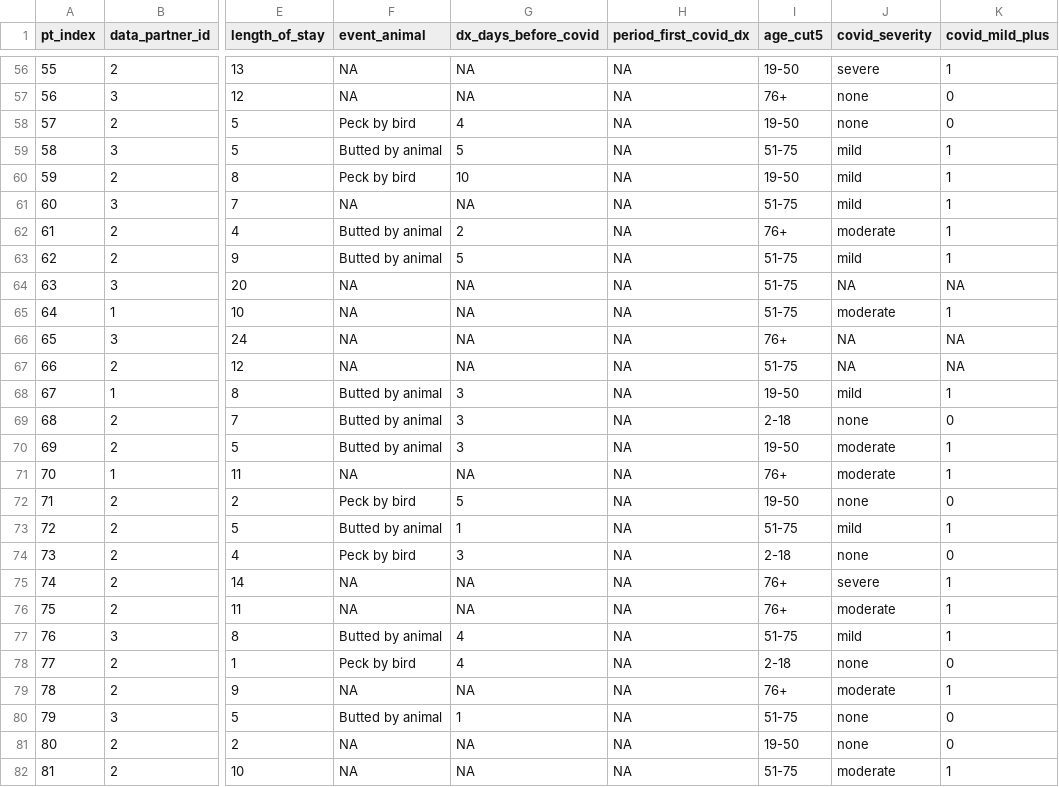
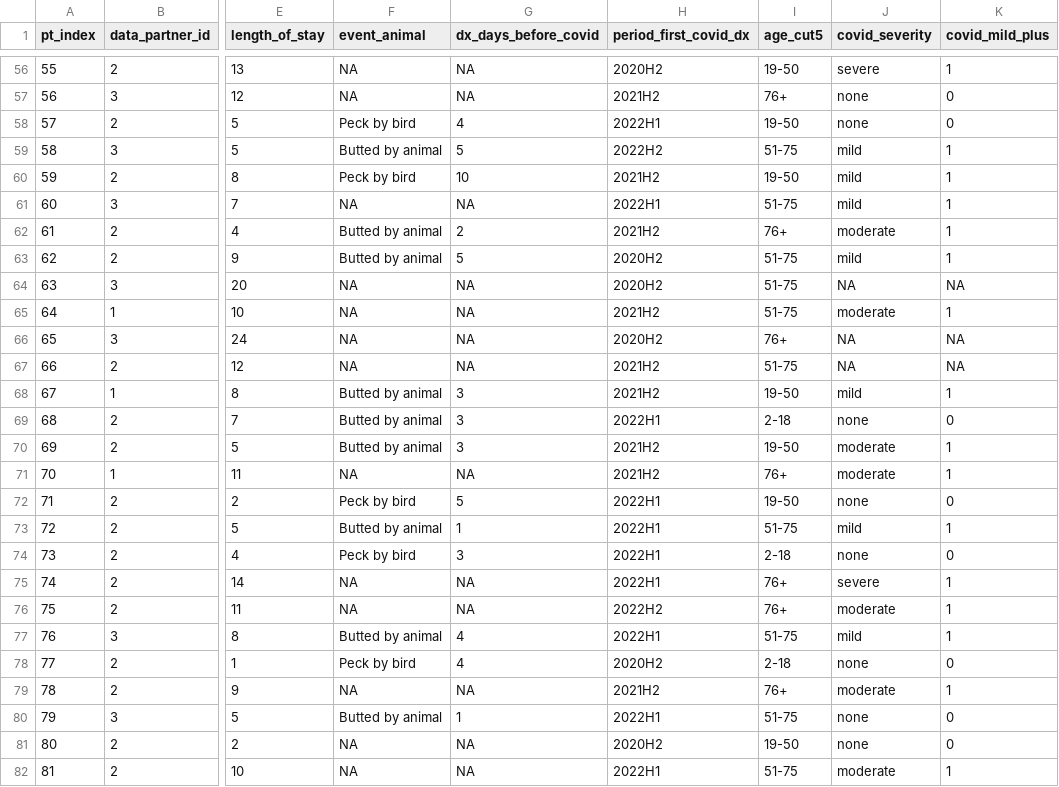
Before and after one commit to National-Clinical-Cohort-Collaborative/short-course-2024-january, a CSV file: workflow/data-public/derived/analysis/pt-1.csv, drawn as a sheet; only a part is shown, gaps mark what is left out; the diff covers the shown part only; the diff names each change by its address in the sheet, - before the commit and + after, or states it on an @@ line.

Commit message:
fix covid period
ref #9

```diff
--- a/workflow/data-public/derived/analysis/pt-1.csv
+++ b/workflow/data-public/derived/analysis/pt-1.csv
-H56 (period_first_covid_dx): NA
+H56 (period_first_covid_dx): 2020H2
-H57 (period_first_covid_dx): NA
+H57 (period_first_covid_dx): 2021H2
-H58 (period_first_covid_dx): NA
+H58 (period_first_covid_dx): 2022H1
-H59 (period_first_covid_dx): NA
+H59 (period_first_covid_dx): 2022H2
-H60 (period_first_covid_dx): NA
+H60 (period_first_covid_dx): 2021H2
-H61 (period_first_covid_dx): NA
+H61 (period_first_covid_dx): 2022H1
-H62 (period_first_covid_dx): NA
+H62 (period_first_covid_dx): 2021H2
-H63:H64 (period_first_covid_dx): NA
+H63:H64 (period_first_covid_dx): 2020H2
-H65 (period_first_covid_dx): NA
+H65 (period_first_covid_dx): 2021H2
-H66 (period_first_covid_dx): NA
+H66 (period_first_covid_dx): 2020H2
-H67:H68 (period_first_covid_dx): NA
+H67:H68 (period_first_covid_dx): 2021H2
-H69 (period_first_covid_dx): NA
+H69 (period_first_covid_dx): 2022H1
-H70:H71 (period_first_covid_dx): NA
+H70:H71 (period_first_covid_dx): 2021H2
-H72:H75 (period_first_covid_dx): NA
+H72:H75 (period_first_covid_dx): 2022H1
-H76 (period_first_covid_dx): NA
+H76 (period_first_covid_dx): 2022H2
-H77 (period_first_covid_dx): NA
+H77 (period_first_covid_dx): 2022H1
-H78 (period_first_covid_dx): NA
+H78 (period_first_covid_dx): 2020H2
-H79 (period_first_covid_dx): NA
+H79 (period_first_covid_dx): 2021H2
-H80 (period_first_covid_dx): NA
+H80 (period_first_covid_dx): 2022H1
-H81 (period_first_covid_dx): NA
+H81 (period_first_covid_dx): 2020H2
-H82 (period_first_covid_dx): NA
+H82 (period_first_covid_dx): 2022H1
```
Also changed, not shown: 64 edited cells elsewhere in this file, 5 other files.
